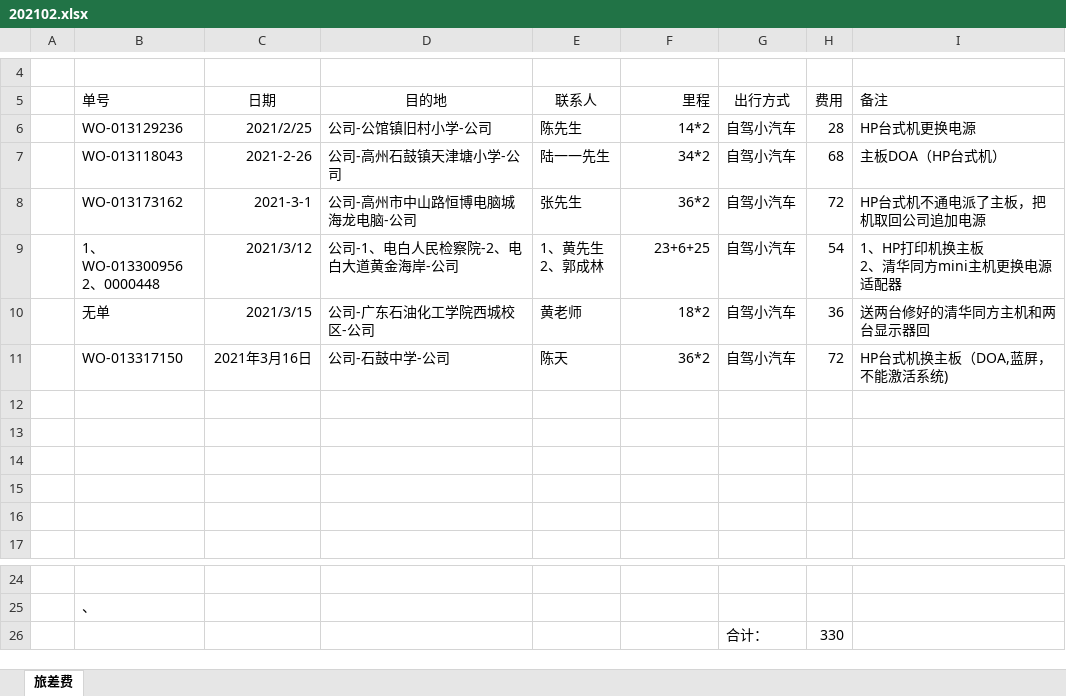
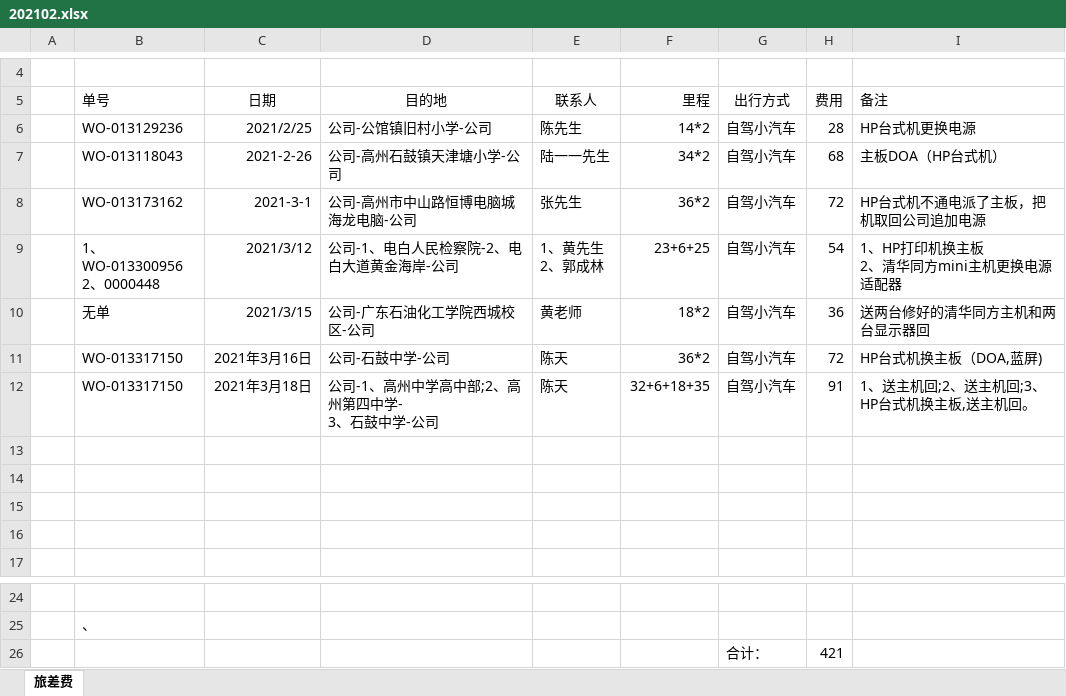
Before and after one commit to ikwen/debianlinux, an Excel workbook: HP/zj/202102.xlsx, sheet 旅差费, drawn as a sheet; only a part is shown, gaps mark what is left out; values as stored, in another font and other column widths than the file's, no borders; ↵ is a line break in a cell; the diff names each change by its address in the sheet, - before the commit and + after, or states it on an @@ line.

Commit message:
linux

```diff
--- a/HP/zj/202102.xlsx (sheet 旅差费)
+++ b/HP/zj/202102.xlsx (sheet 旅差费)
-I11 (备注): HP台式机换主板（DOA,蓝屏，不能激活系统)
+I11 (备注): HP台式机换主板（DOA,蓝屏)
-row 12: (empty)
+row 12:  | WO-013317150 | 2021年3月18日 | 公司-1、高州中学高中部;2、高州第四中学- ↵ 3、石鼓中学-公司 | 陈天 | 32+6+18+35 | 自驾小汽车 | 91 | 1、送主机回;2、送主机回;3、HP台式机换主板,送主机回。
-H26 (费用): 330
+H26 (费用): 421
```
